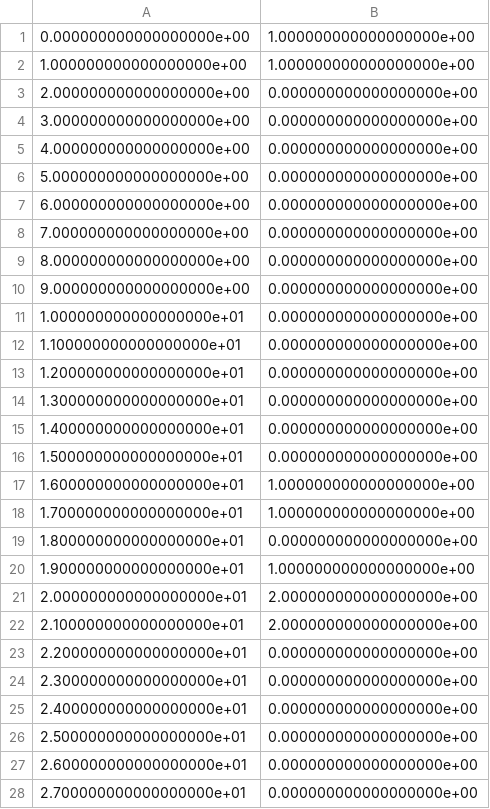
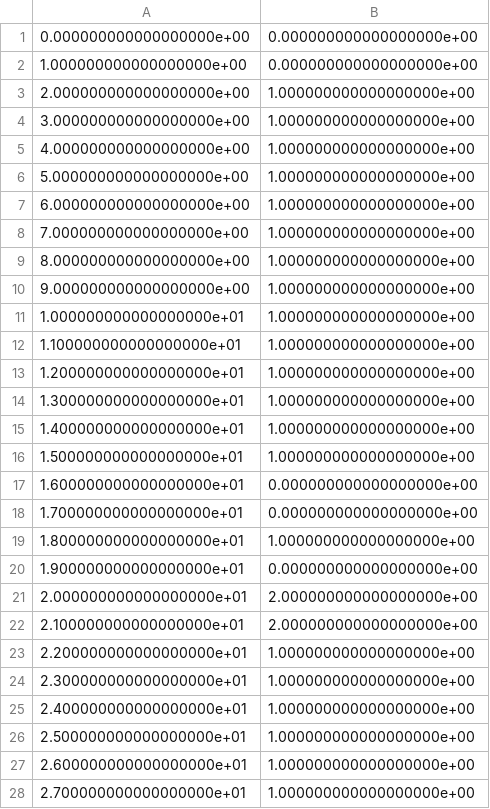
Before and after one commit to qc-lab/QHyper, a CSV file: demo/demo_output/Edge_AAL90_Binaryclustering4_0.csv, drawn as a sheet; only a part is shown; the diff covers the shown part only.

```diff
--- a/demo/demo_output/Edge_AAL90_Binaryclustering4_0.csv
+++ b/demo/demo_output/Edge_AAL90_Binaryclustering4_0.csv
@@ -1,28 +1,28 @@
-0.000000000000000000e+00,1.000000000000000000e+00
-1.000000000000000000e+00,1.000000000000000000e+00
-2.000000000000000000e+00,0.000000000000000000e+00
-3.000000000000000000e+00,0.000000000000000000e+00
-4.000000000000000000e+00,0.000000000000000000e+00
-5.000000000000000000e+00,0.000000000000000000e+00
-6.000000000000000000e+00,0.000000000000000000e+00
-7.000000000000000000e+00,0.000000000000000000e+00
-8.000000000000000000e+00,0.000000000000000000e+00
-9.000000000000000000e+00,0.000000000000000000e+00
-1.000000000000000000e+01,0.000000000000000000e+00
-1.100000000000000000e+01,0.000000000000000000e+00
-1.200000000000000000e+01,0.000000000000000000e+00
-1.300000000000000000e+01,0.000000000000000000e+00
-1.400000000000000000e+01,0.000000000000000000e+00
-1.500000000000000000e+01,0.000000000000000000e+00
-1.600000000000000000e+01,1.000000000000000000e+00
-1.700000000000000000e+01,1.000000000000000000e+00
-1.800000000000000000e+01,0.000000000000000000e+00
-1.900000000000000000e+01,1.000000000000000000e+00
+0.000000000000000000e+00,0.000000000000000000e+00
+1.000000000000000000e+00,0.000000000000000000e+00
+2.000000000000000000e+00,1.000000000000000000e+00
+3.000000000000000000e+00,1.000000000000000000e+00
+4.000000000000000000e+00,1.000000000000000000e+00
+5.000000000000000000e+00,1.000000000000000000e+00
+6.000000000000000000e+00,1.000000000000000000e+00
+7.000000000000000000e+00,1.000000000000000000e+00
+8.000000000000000000e+00,1.000000000000000000e+00
+9.000000000000000000e+00,1.000000000000000000e+00
+1.000000000000000000e+01,1.000000000000000000e+00
+1.100000000000000000e+01,1.000000000000000000e+00
+1.200000000000000000e+01,1.000000000000000000e+00
+1.300000000000000000e+01,1.000000000000000000e+00
+1.400000000000000000e+01,1.000000000000000000e+00
+1.500000000000000000e+01,1.000000000000000000e+00
+1.600000000000000000e+01,0.000000000000000000e+00
+1.700000000000000000e+01,0.000000000000000000e+00
+1.800000000000000000e+01,1.000000000000000000e+00
+1.900000000000000000e+01,0.000000000000000000e+00
 2.000000000000000000e+01,2.000000000000000000e+00
 2.100000000000000000e+01,2.000000000000000000e+00
-2.200000000000000000e+01,0.000000000000000000e+00
-2.300000000000000000e+01,0.000000000000000000e+00
-2.400000000000000000e+01,0.000000000000000000e+00
-2.500000000000000000e+01,0.000000000000000000e+00
-2.600000000000000000e+01,0.000000000000000000e+00
-2.700000000000000000e+01,0.000000000000000000e+00
+2.200000000000000000e+01,1.000000000000000000e+00
+2.300000000000000000e+01,1.000000000000000000e+00
+2.400000000000000000e+01,1.000000000000000000e+00
+2.500000000000000000e+01,1.000000000000000000e+00
+2.600000000000000000e+01,1.000000000000000000e+00
+2.700000000000000000e+01,1.000000000000000000e+00
```
Also changed, not shown: 26 edited cells elsewhere in this file, demo/demo_output/Edge_AAL90_Binary_N4runs.csv, demo/demo_output/Edge_AAL90_Binaryclustering4_1.csv, 18 other files.
